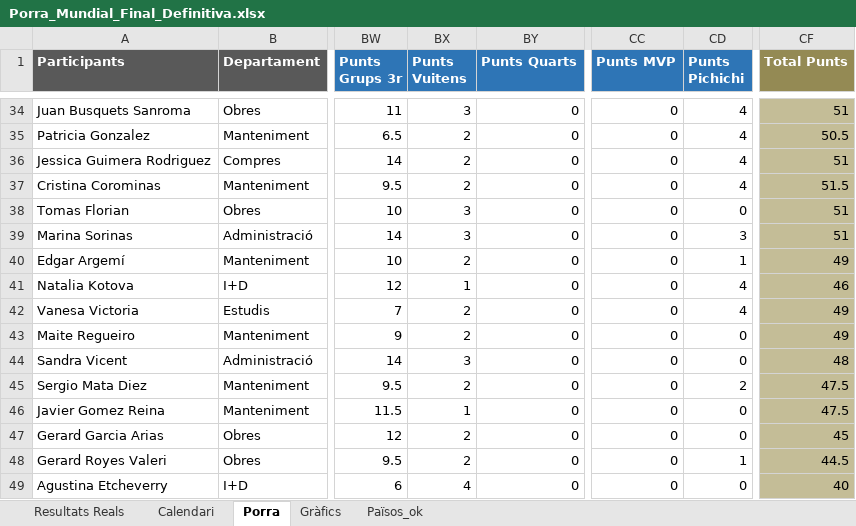
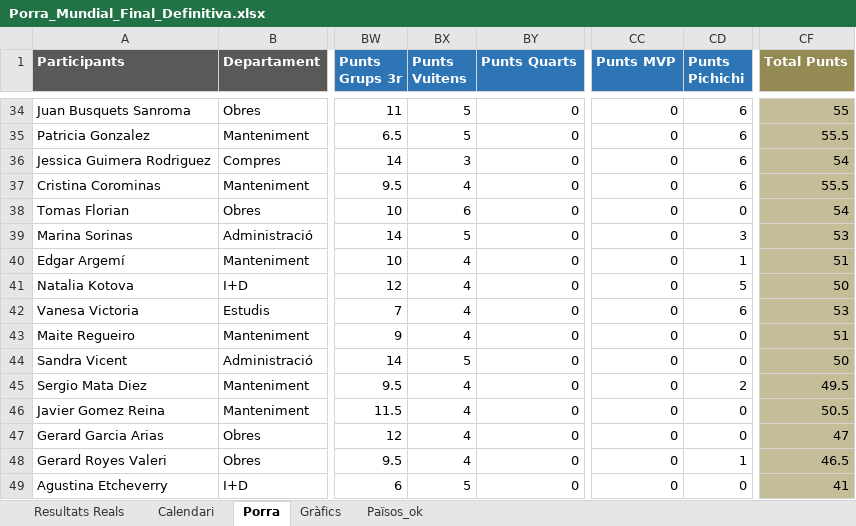
Before and after one commit to marcllopisraja-crypto/Porra_Mundial_2026_Constraula, an Excel workbook: Porra_Mundial_Final_Definitiva.xlsx, sheet Porra, drawn as a sheet; only a part is shown, gaps mark what is left out; values as stored, in another font and other column widths than the file's, no borders; the diff covers the shown part only; the diff names each change by its address in the sheet, - before the commit and + after, or states it on an @@ line.

```diff
--- a/Porra_Mundial_Final_Definitiva.xlsx (sheet Porra)
+++ b/Porra_Mundial_Final_Definitiva.xlsx (sheet Porra)
-BX34 (Punts Vuitens): 3
+BX34 (Punts Vuitens): 5
-CD34:CD37 (Punts Pichichi): 4
+CD34:CD37 (Punts Pichichi): 6
-CF34 (Total Punts): 51
+CF34 (Total Punts): 55
-BX35 (Punts Vuitens): 2
+BX35 (Punts Vuitens): 5
-CF35 (Total Punts): 50.5
+CF35 (Total Punts): 55.5
-BX36 (Punts Vuitens): 2
+BX36 (Punts Vuitens): 3
-CF36 (Total Punts): 51
+CF36 (Total Punts): 54
-BX37 (Punts Vuitens): 2
+BX37 (Punts Vuitens): 4
-CF37 (Total Punts): 51.5
+CF37 (Total Punts): 55.5
-BX38 (Punts Vuitens): 3
+BX38 (Punts Vuitens): 6
-CF38 (Total Punts): 51
+CF38 (Total Punts): 54
-BX39 (Punts Vuitens): 3
+BX39 (Punts Vuitens): 5
-CF39 (Total Punts): 51
+CF39 (Total Punts): 53
-BX40 (Punts Vuitens): 2
+BX40 (Punts Vuitens): 4
-CF40 (Total Punts): 49
+CF40 (Total Punts): 51
-BX41 (Punts Vuitens): 1
+BX41 (Punts Vuitens): 4
-CD41 (Punts Pichichi): 4
+CD41 (Punts Pichichi): 5
-CF41 (Total Punts): 46
+CF41 (Total Punts): 50
-BX42:BX43 (Punts Vuitens): 2
+BX42:BX43 (Punts Vuitens): 4
-CD42 (Punts Pichichi): 4
+CD42 (Punts Pichichi): 6
-CF42 (Total Punts): 49
+CF42 (Total Punts): 53
-CF43 (Total Punts): 49
+CF43 (Total Punts): 51
-BX44 (Punts Vuitens): 3
+BX44 (Punts Vuitens): 5
-CF44 (Total Punts): 48
+CF44 (Total Punts): 50
-BX45 (Punts Vuitens): 2
+BX45 (Punts Vuitens): 4
-CF45 (Total Punts): 47.5
+CF45 (Total Punts): 49.5
-BX46 (Punts Vuitens): 1
+BX46 (Punts Vuitens): 4
-CF46 (Total Punts): 47.5
+CF46 (Total Punts): 50.5
-BX47:BX48 (Punts Vuitens): 2
+BX47:BX48 (Punts Vuitens): 4
-CF47 (Total Punts): 45
+CF47 (Total Punts): 47
-CF48 (Total Punts): 44.5
+CF48 (Total Punts): 46.5
-BX49 (Punts Vuitens): 4
+BX49 (Punts Vuitens): 5
-CF49 (Total Punts): 40
+CF49 (Total Punts): 41
```
Also changed, not shown: 84 edited cells elsewhere in this sheet, sheet Resultats Reals, sheet Calendari.
